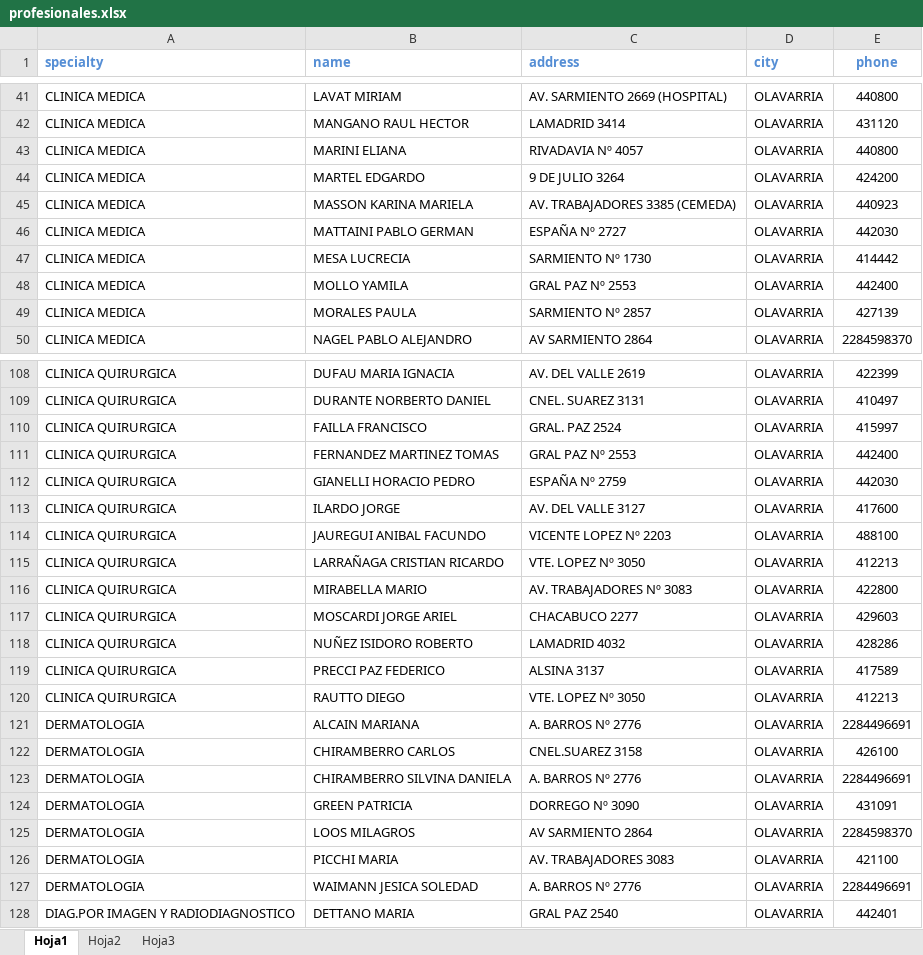
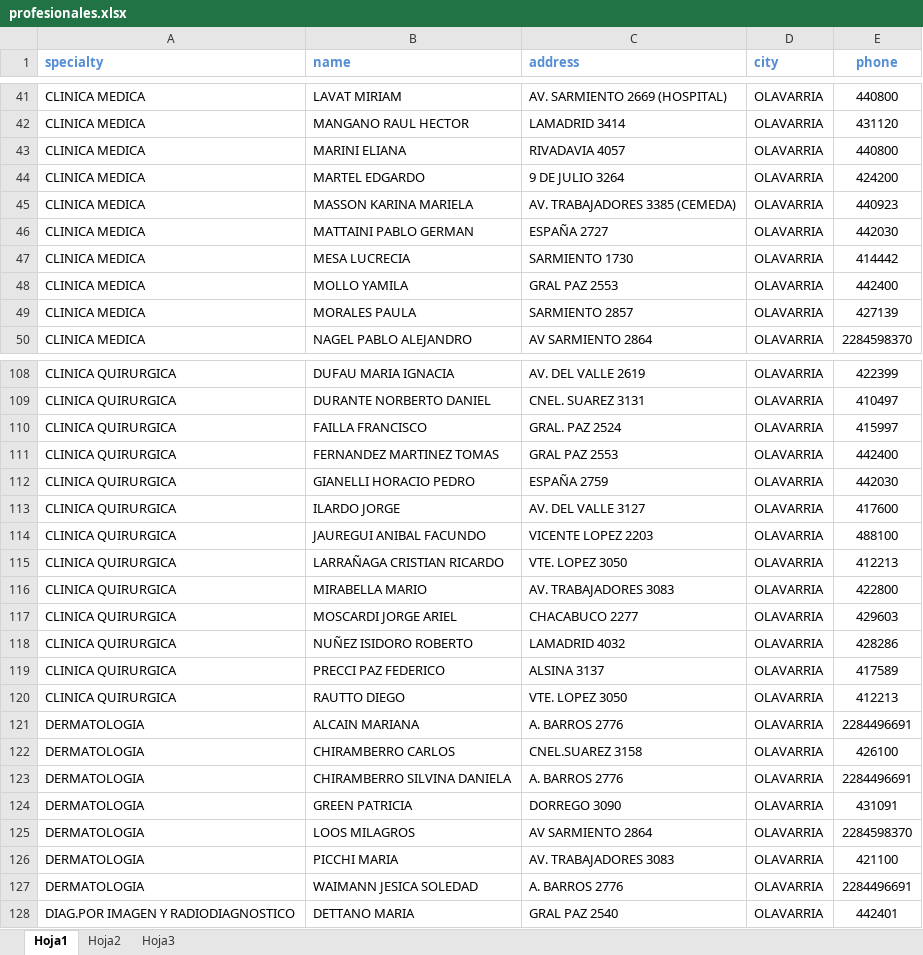
Before and after one commit to Ignacioamaya1993/Cartilla-Medica, an Excel workbook: profesionales.xlsx, sheet Hoja1, drawn as a sheet; only a part is shown, gaps mark what is left out; values as stored, in another font and other column widths than the file's, no borders; conditional formats not drawn; the diff covers the shown part only; the diff names each change by its address in the sheet, - before the commit and + after, or states it on an @@ line.

```diff
--- a/profesionales.xlsx (sheet Hoja1)
+++ b/profesionales.xlsx (sheet Hoja1)
-C43 (address): RIVADAVIA Nº 4057
+C43 (address): RIVADAVIA 4057
-C46 (address): ESPAÑA Nº 2727
+C46 (address): ESPAÑA 2727
-C47 (address): SARMIENTO Nº 1730
+C47 (address): SARMIENTO 1730
-C48 (address): GRAL PAZ Nº 2553
+C48 (address): GRAL PAZ 2553
-C49 (address): SARMIENTO Nº 2857
+C49 (address): SARMIENTO 2857
-C111 (address): GRAL PAZ Nº 2553
+C111 (address): GRAL PAZ 2553
-C112 (address): ESPAÑA Nº 2759
+C112 (address): ESPAÑA 2759
-C114 (address): VICENTE LOPEZ Nº 2203
+C114 (address): VICENTE LOPEZ 2203
-C115 (address): VTE. LOPEZ Nº 3050
+C115 (address): VTE. LOPEZ 3050
-C116 (address): AV. TRABAJADORES Nº 3083
+C116 (address): AV. TRABAJADORES 3083
-C120 (address): VTE. LOPEZ Nº 3050
+C120 (address): VTE. LOPEZ 3050
-C121 (address): A. BARROS Nº 2776
+C121 (address): A. BARROS 2776
-C123 (address): A. BARROS Nº 2776
+C123 (address): A. BARROS 2776
-C124 (address): DORREGO Nº 3090
+C124 (address): DORREGO 3090
-C127 (address): A. BARROS Nº 2776
+C127 (address): A. BARROS 2776
```
Also changed, not shown: 75 edited cells elsewhere in this sheet, 2 other files.
